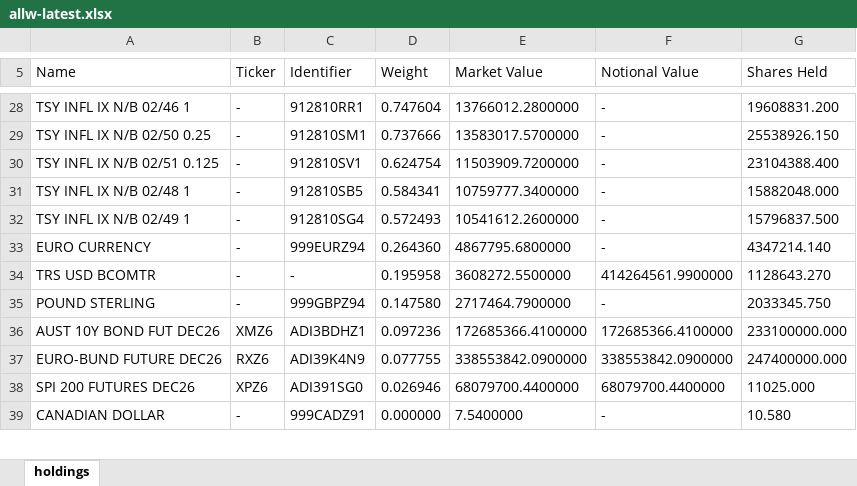
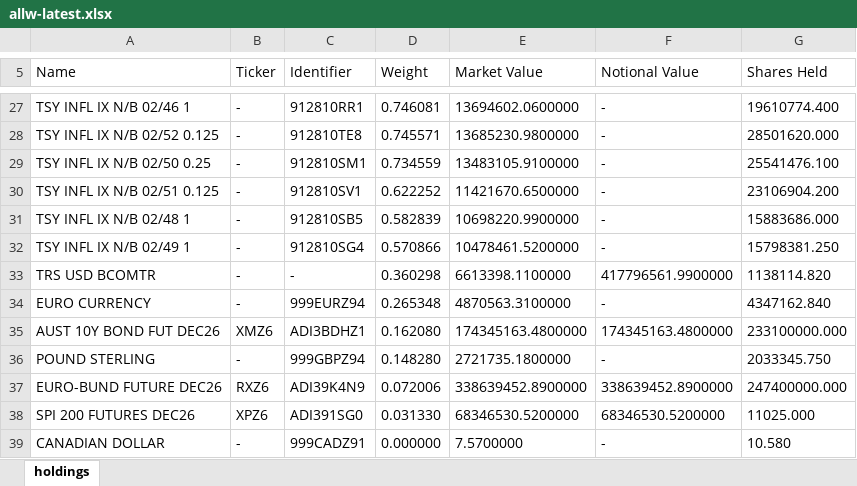
Before and after one commit to stahlan/allw-holdings-mirror, an Excel workbook: latest/allw-latest.xlsx, sheet holdings, drawn as a sheet; only a part is shown, gaps mark what is left out; values as stored, in another font and other column widths than the file's, no borders; removed rows and columns are numbered as before the commit, all else as after; the diff covers the shown part only; the diff names each change by its address in the sheet, - before the commit and + after, or states it on an @@ line.

```diff
--- a/latest/allw-latest.xlsx (sheet holdings)
+++ b/latest/allw-latest.xlsx (sheet holdings)
-D27 (Weight): 0.747604
+D27 (Weight): 0.746081
-E27 (Market Value): 13766012.2800000
+E27 (Market Value): 13694602.0600000
-G27 (Shares Held): 19608831.200
+G27 (Shares Held): 19610774.400
+row 28: TSY INFL IX N/B 02/52 0.125 | - | 912810TE8 | 0.745571 | 13685230.9800000 | - | 28501620.000
-D29 (Weight): 0.737666
+D29 (Weight): 0.734559
-E29 (Market Value): 13583017.5700000
+E29 (Market Value): 13483105.9100000
-G29 (Shares Held): 25538926.150
+G29 (Shares Held): 25541476.100
-D30 (Weight): 0.624754
+D30 (Weight): 0.622252
-E30 (Market Value): 11503909.7200000
+E30 (Market Value): 11421670.6500000
-G30 (Shares Held): 23104388.400
+G30 (Shares Held): 23106904.200
-D31 (Weight): 0.584341
+D31 (Weight): 0.582839
-E31 (Market Value): 10759777.3400000
+E31 (Market Value): 10698220.9900000
-G31 (Shares Held): 15882048.000
+G31 (Shares Held): 15883686.000
-D32 (Weight): 0.572493
+D32 (Weight): 0.570866
-E32 (Market Value): 10541612.2600000
+E32 (Market Value): 10478461.5200000
-G32 (Shares Held): 15796837.500
+G32 (Shares Held): 15798381.250
+row 33: TRS USD BCOMTR | - | - | 0.360298 | 6613398.1100000 | 417796561.9900000 | 1138114.820
-D34 (Weight): 0.264360
+D34 (Weight): 0.265348
-E34 (Market Value): 4867795.6800000
+E34 (Market Value): 4870563.3100000
-G34 (Shares Held): 4347214.140
+G34 (Shares Held): 4347162.840
-row 34: TRS USD BCOMTR | - | - | 0.195958 | 3608272.5500000 | 414264561.9900000 | 1128643.270
+row 35: AUST 10Y BOND FUT DEC26 | XMZ6 | ADI3BDHZ1 | 0.162080 | 174345163.4800000 | 174345163.4800000 | 233100000.000
-D36 (Weight): 0.147580
+D36 (Weight): 0.148280
-E36 (Market Value): 2717464.7900000
+E36 (Market Value): 2721735.1800000
-row 36: AUST 10Y BOND FUT DEC26 | XMZ6 | ADI3BDHZ1 | 0.097236 | 172685366.4100000 | 172685366.4100000 | 233100000.000
-D37 (Weight): 0.077755
+D37 (Weight): 0.072006
-E37 (Market Value): 338553842.0900000
+E37 (Market Value): 338639452.8900000
-F37 (Notional Value): 338553842.0900000
+F37 (Notional Value): 338639452.8900000
-D38 (Weight): 0.026946
+D38 (Weight): 0.031330
-E38 (Market Value): 68079700.4400000
+E38 (Market Value): 68346530.5200000
-F38 (Notional Value): 68079700.4400000
+F38 (Notional Value): 68346530.5200000
-E39 (Market Value): 7.5400000
+E39 (Market Value): 7.5700000
```
Also changed, not shown: 3 added rows, 4 removed rows and 81 edited cells elsewhere in this sheet, 2 other files.
